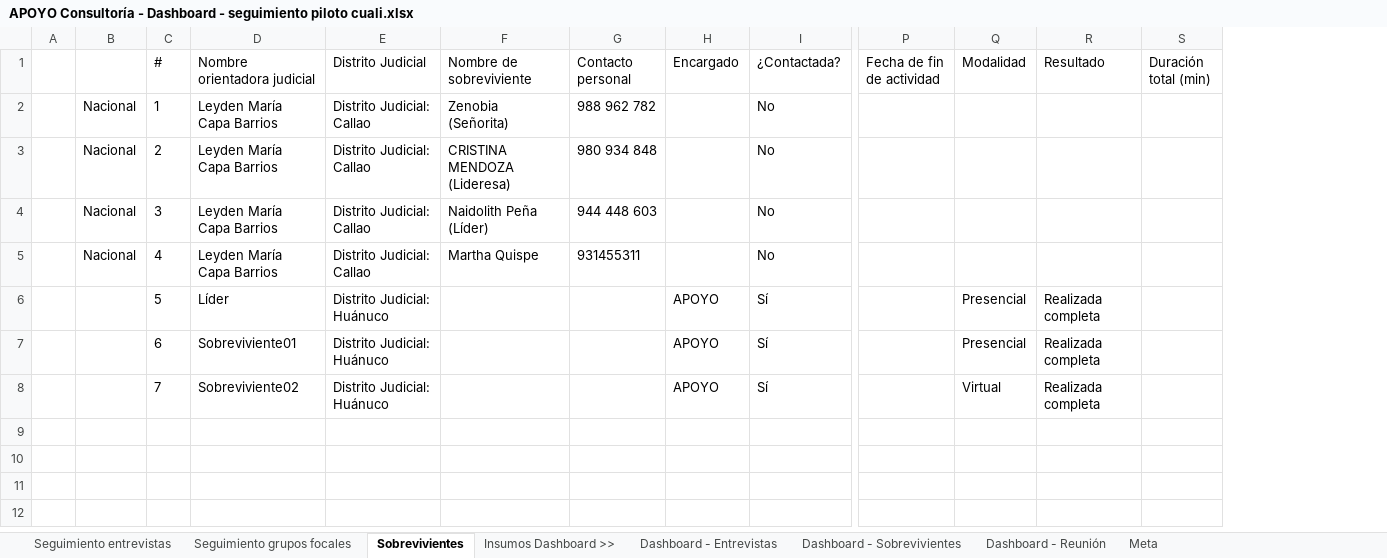
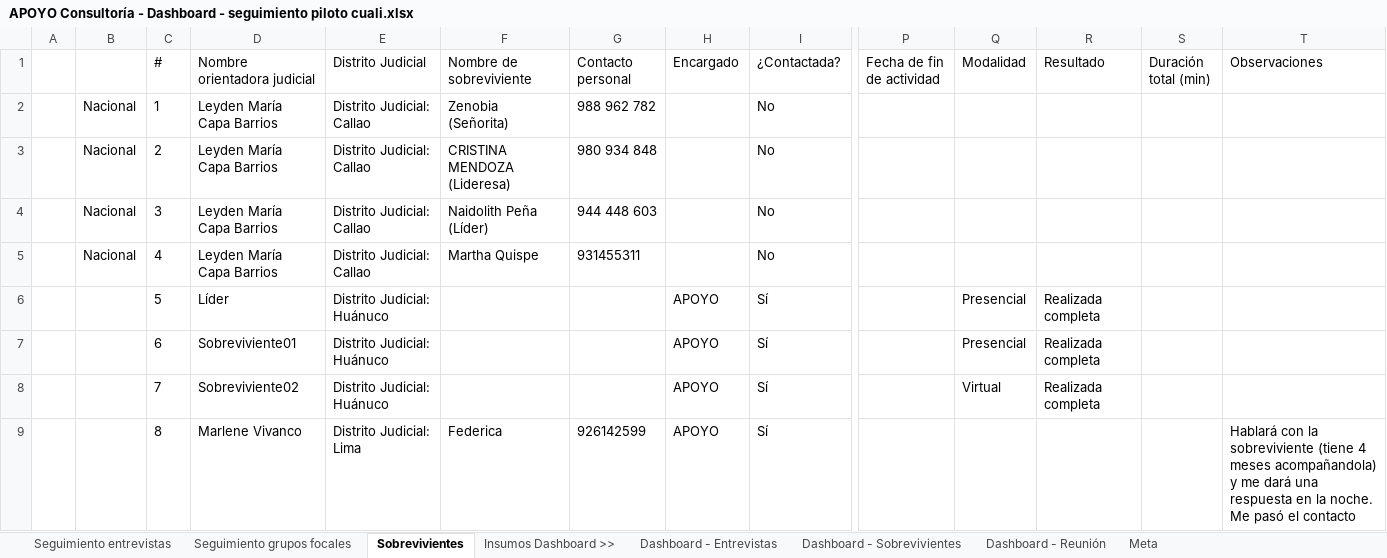
Before and after one commit to apmoncadaa-spec/dashboard-seguimiento-ijm, an Excel workbook: data/APOYO Consultoría - Dashboard - seguimiento piloto cuali.xlsx, sheet Sobrevivientes, drawn as a sheet; only a part is shown, gaps mark what is left out; values as stored, in another font and other column widths than the file's, no borders; conditional formats not drawn; rows hold the shown columns only; the diff names each change by its address in the sheet, - before the commit and + after, or states it on an @@ line.

```diff
--- a/data/APOYO Consultoría - Dashboard - seguimiento piloto cuali.xlsx (sheet Sobrevivientes)
+++ b/data/APOYO Consultoría - Dashboard - seguimiento piloto cuali.xlsx (sheet Sobrevivientes)
+column T (Observaciones), empty
+row 9:  |  | 8 | Marlene Vivanco | Distrito Judicial: Lima | Federica | 926142599 | APOYO | Sí |  |  |  |  | Hablará con la sobreviviente (tiene 4 meses acompañandola) y me dará una respuesta en la noche. Me pasó el contacto
```
Also changed, not shown: sheet Seguimiento entrevistas, sheet Dashboard - Entrevistas, sheet Dashboard - Sobrevivientes.
